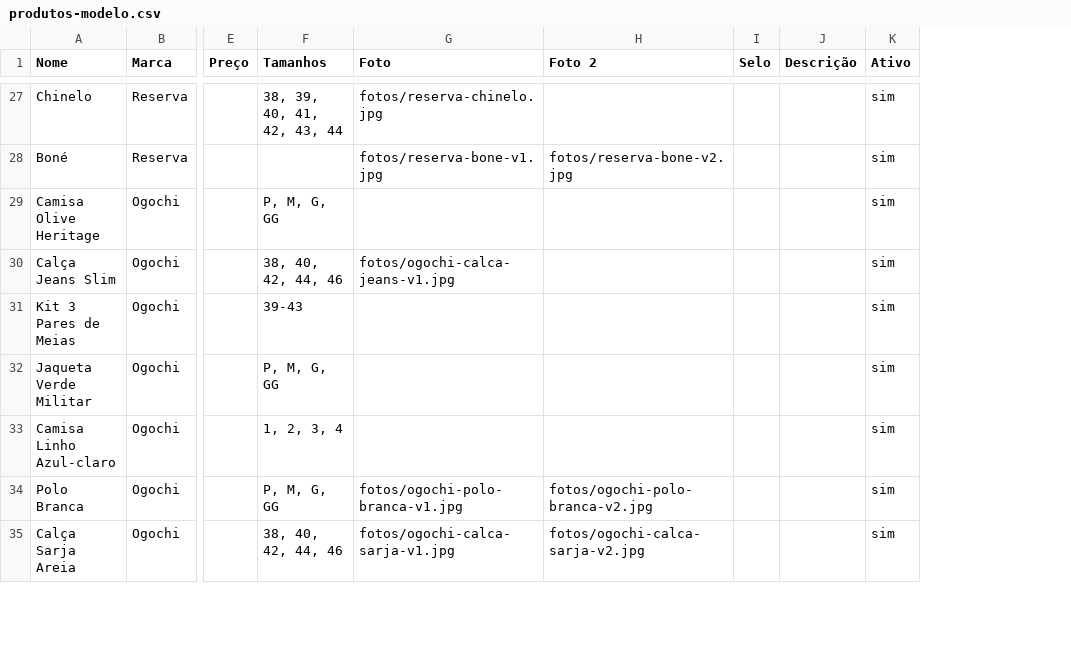
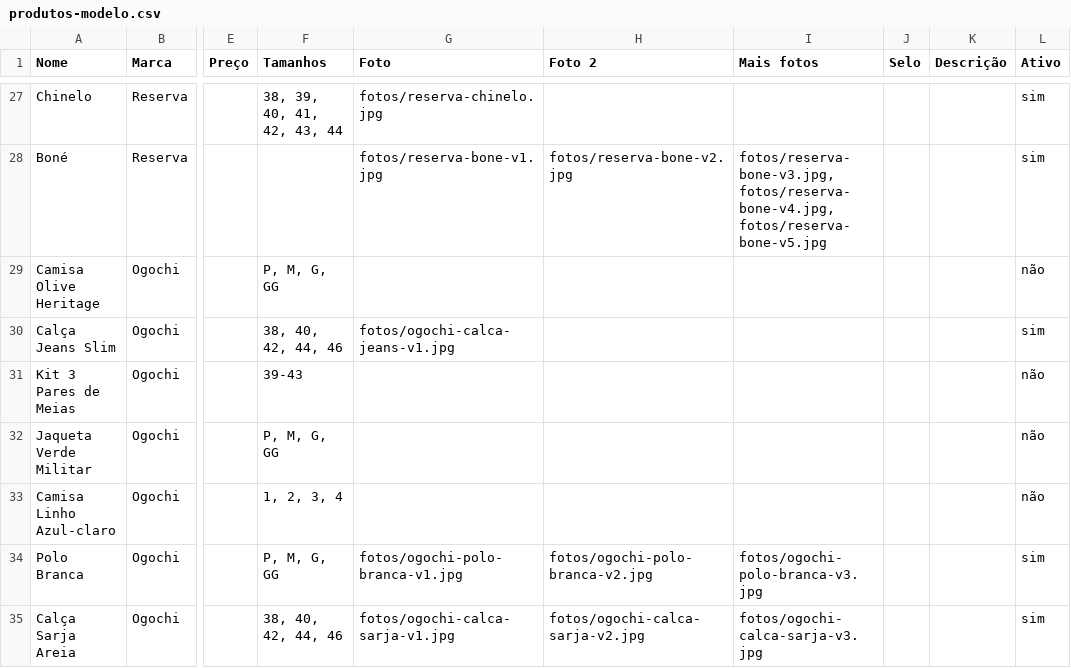
Before and after one commit to demen-loja/demen-loja.github.io, a CSV file: produtos-modelo.csv, drawn as a sheet; only a part is shown, gaps mark what is left out; addresses are those after the commit; the diff covers the shown part only; the diff names each change by its address in the sheet, - before the commit and + after, or states it on an @@ line.

```diff
--- a/produtos-modelo.csv
+++ b/produtos-modelo.csv
+column I (Mais fotos), rows 28-35: fotos/reserva-bone-v3.jpg, fotos/reserva-bone-v4.jpg, fotos/reserva-bone-v5.jpg |  |  |  |  |  | fotos/ogochi-polo-branca-v3.jpg | fotos/ogochi-calca-sarja-v3.jpg
-L29 (Ativo): sim
+L29 (Ativo): não
-L31:L33 (Ativo): sim
+L31:L33 (Ativo): não
```
Also changed, not shown: 2 edited cells elsewhere in this file, 2 other files.
